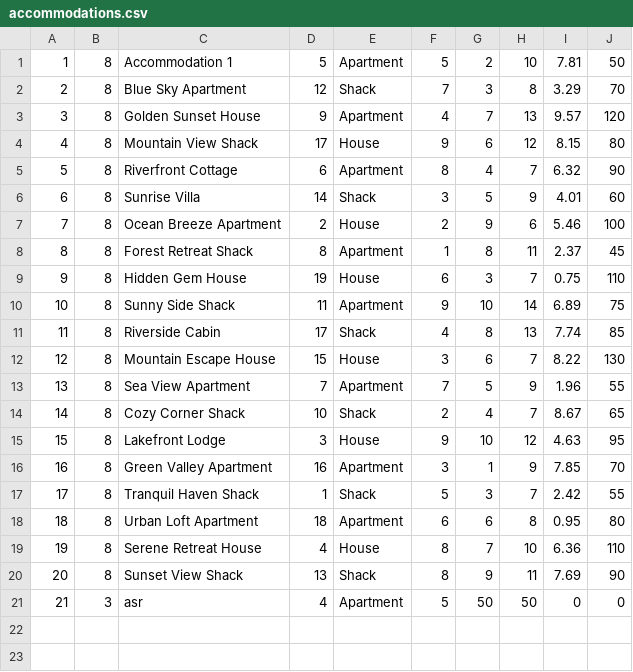
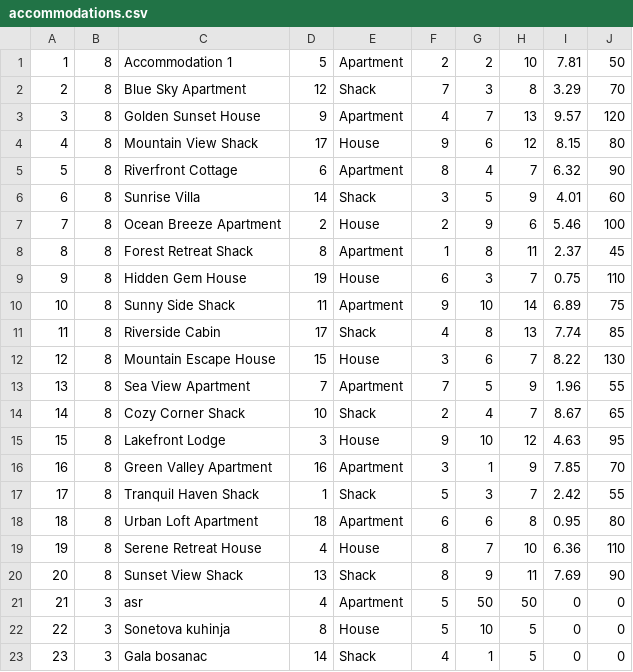
Before and after one commit to NenadGvozdenac/Simulacija-i-modeliranje-sistema, a CSV file: Resources/Data/accommodations.csv, drawn as a sheet.

```diff
--- a/Resources/Data/accommodations.csv
+++ b/Resources/Data/accommodations.csv
@@ -1,2 +1,2 @@
-1|8|Accommodation 1|5|Apartment|5|2|10|7.81|50
+1|8|Accommodation 1|5|Apartment|2|2|10|7.81|50
 2|8|Blue Sky Apartment|12|Shack|7|3|8|3.29|70
@@ -21 +21,3 @@
 21|3|asr|4|Apartment|5|50|50|0|0
+22|3|Sonetova kuhinja|8|House|5|10|5|0|0
+23|3|Gala bosanac|14|Shack|4|1|5|0|0
```
Also changed, not shown: 3 other files.
